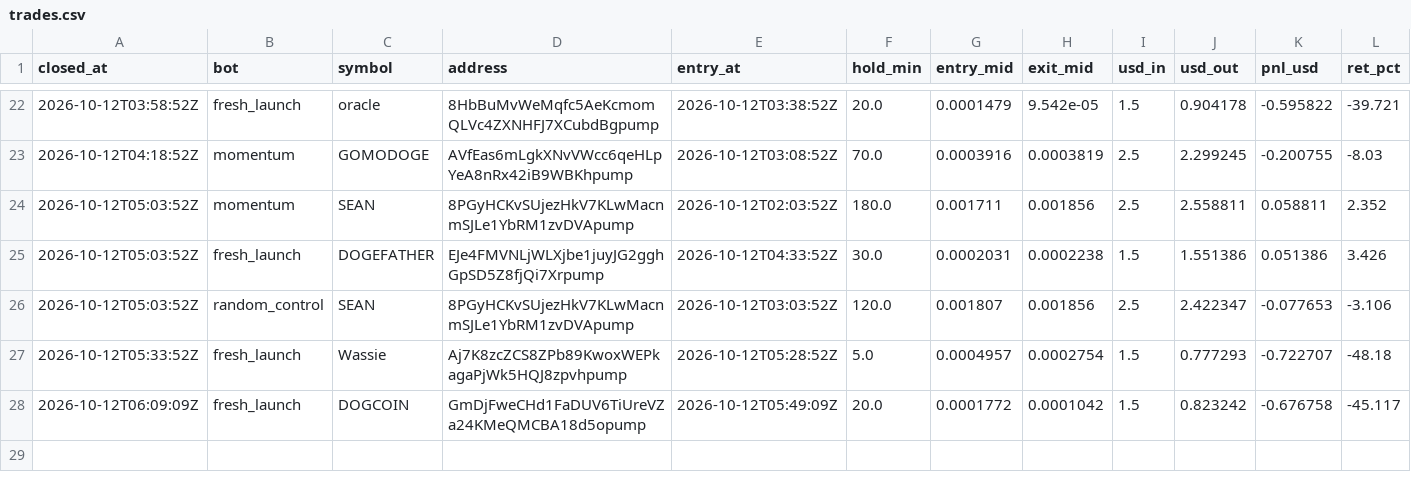
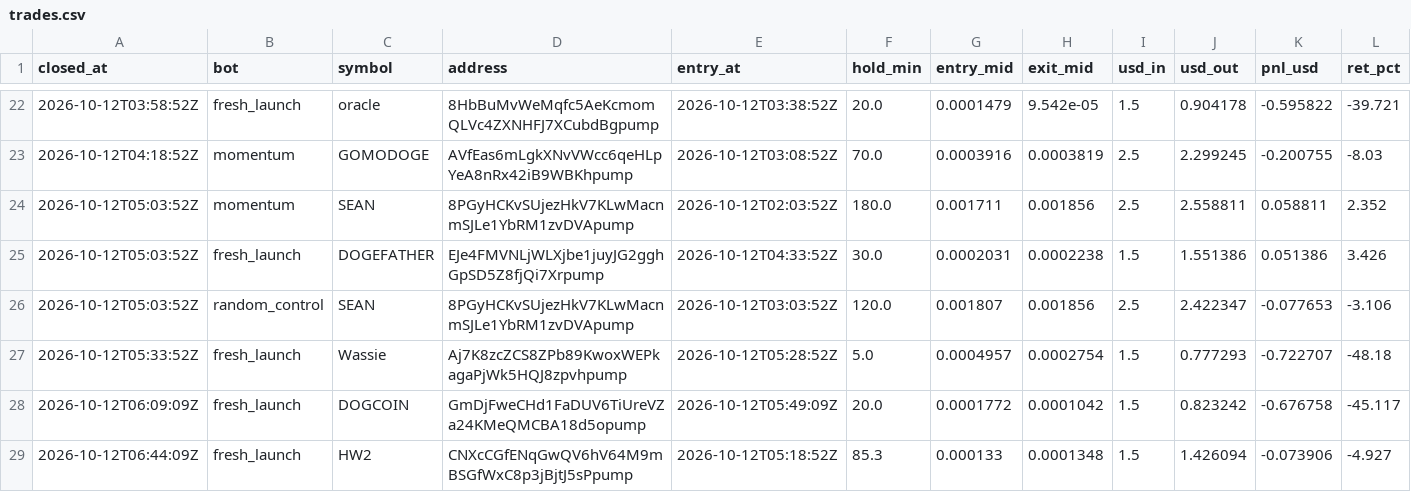
Before and after one commit to Stolls32/quant-lab, a CSV file: data/crypto/trades.csv, drawn as a sheet; only a part is shown, gaps mark what is left out; rows hold the shown columns only; the diff names each change by its address in the sheet, - before the commit and + after, or states it on an @@ line.

```diff
--- a/data/crypto/trades.csv
+++ b/data/crypto/trades.csv
+row 29: 2026-10-12T06:44:09Z | fresh_launch | HW2 | CNXcCGfENqGwQV6hV64M9mBSGfWxC8p3jBjtJ5sPpump | 2026-10-12T05:18:52Z | 85.3 | 0.000133 | 0.0001348 | 1.5 | 1.426094 | -0.073906 | -4.927
```
Also changed, not shown: data/crypto/equity.csv, 3 other files.
